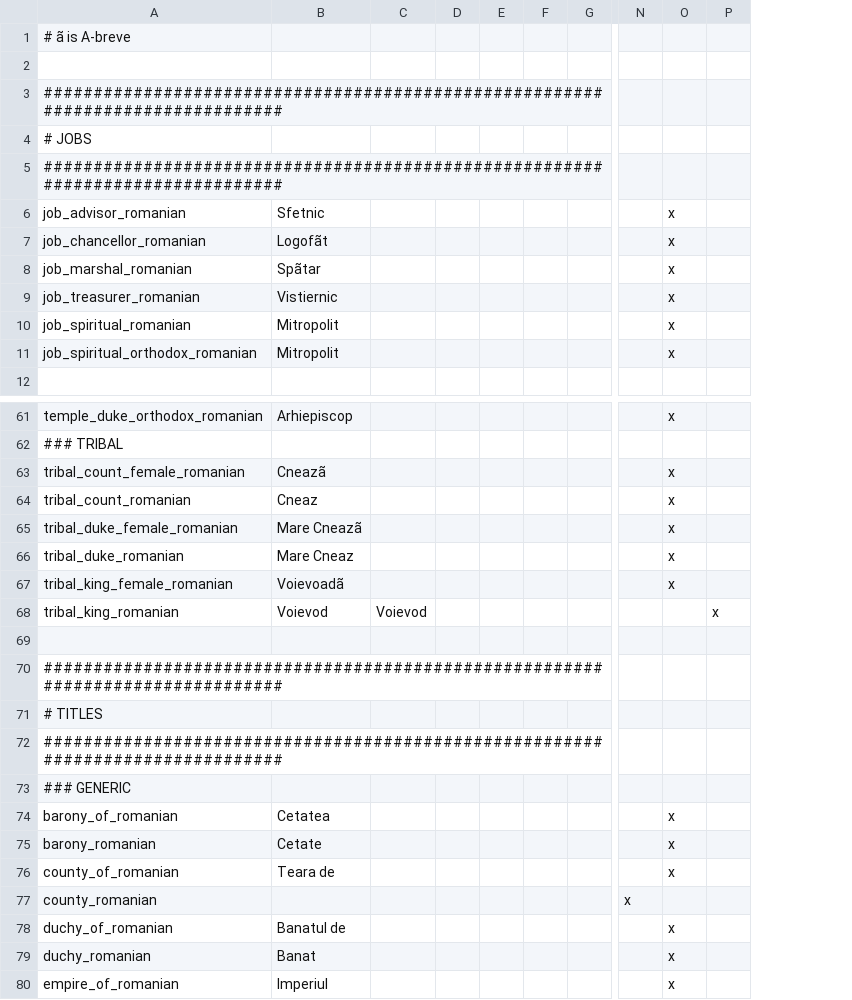
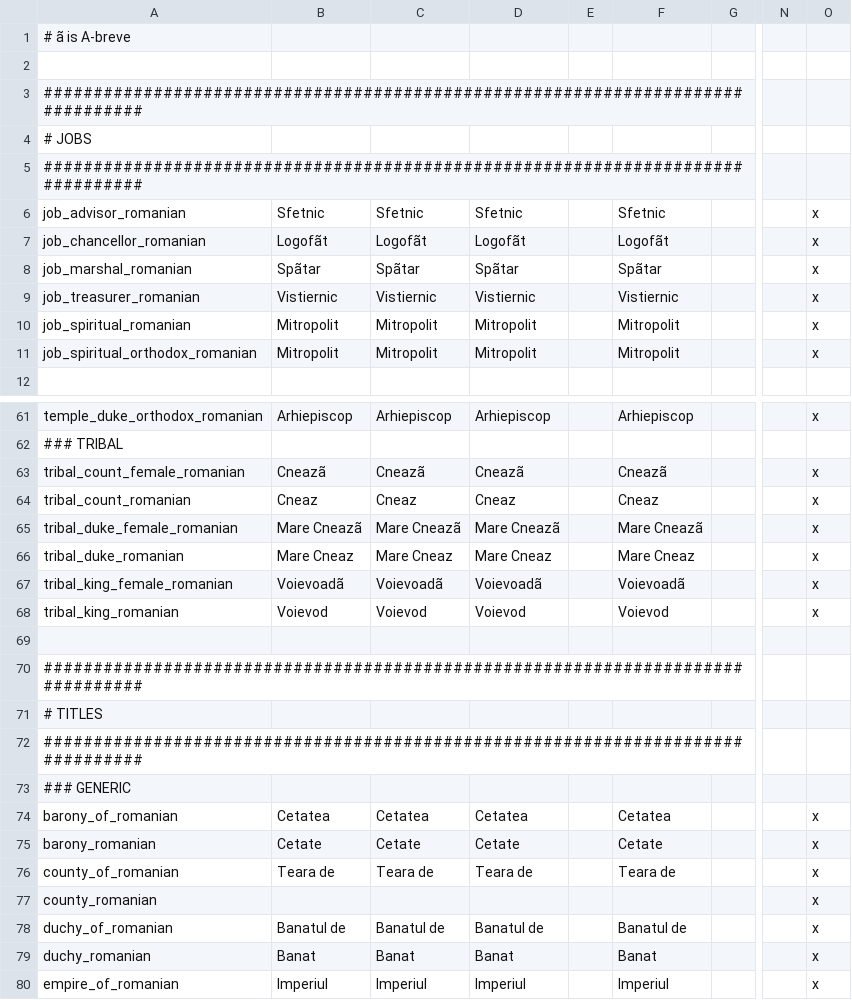
Before and after one commit to hmlendea/more-cultural-names, a CSV file: hip-more-cultural-names/localisation/0_Titles_romanian.csv, drawn as a sheet; only a part is shown, gaps mark what is left out; removed rows and columns are numbered as before the commit, all else as after; the diff names each change by its address in the sheet, - before the commit and + after, or states it on an @@ line.

```diff
--- a/hip-more-cultural-names/localisation/0_Titles_romanian.csv
+++ b/hip-more-cultural-names/localisation/0_Titles_romanian.csv
-column C, row 68: Voievod
-column D, empty
+column C, rows 6-11: Sfetnic | Logofãt | Spãtar | Vistiernic | Mitropolit | Mitropolit; rows 61-80: Arhiepiscop |  | Cneazã | Cneaz | Mare Cneazã | Mare Cneaz | Voievoadã | Voievod |  |  |  |  |  | Cetatea | Cetate | Teara de |  | Banatul de | Banat | Imperiul
+column D, rows 6-11: Sfetnic | Logofãt | Spãtar | Vistiernic | Mitropolit | Mitropolit; rows 61-80: Arhiepiscop |  | Cneazã | Cneaz | Mare Cneazã | Mare Cneaz | Voievoadã | Voievod |  |  |  |  |  | Cetatea | Cetate | Teara de |  | Banatul de | Banat | Imperiul
-column F, empty
+column F, rows 6-11: Sfetnic | Logofãt | Spãtar | Vistiernic | Mitropolit | Mitropolit; rows 61-80: Arhiepiscop |  | Cneazã | Cneaz | Mare Cneazã | Mare Cneaz | Voievoadã | Voievod |  |  |  |  |  | Cetatea | Cetate | Teara de |  | Banatul de | Banat | Imperiul
-column N, row 77: x
+column N, empty
-column P, row 68: x
-O68: (empty)
+O68: x
-O77: (empty)
+O77: x
```
Also changed, not shown: hip-more-cultural-names/localisation/0_LandedTitles_romanian.csv, hip-more-cultural-names/localisation/0_Titles_bolghar.csv, 7 other files.
